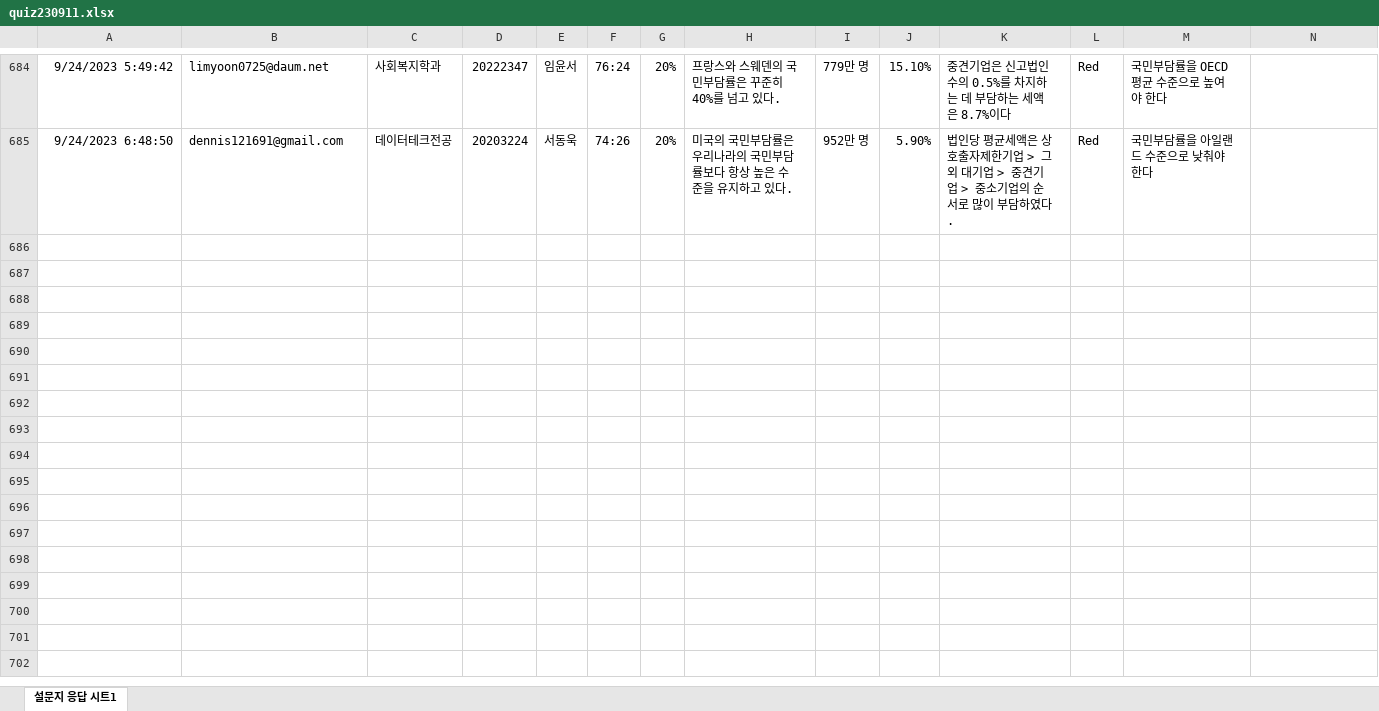
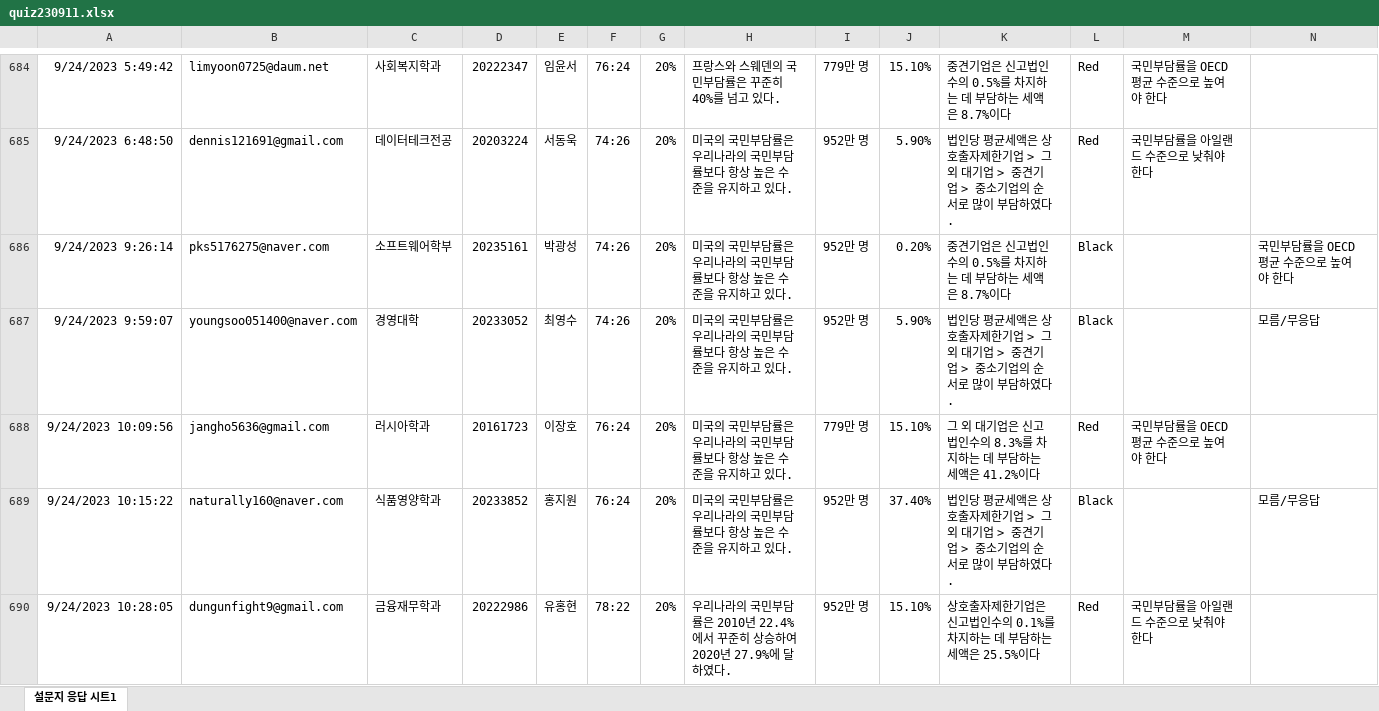
Before and after one commit to kwlee58/class202302, an Excel workbook: data/quiz230911.xlsx, sheet 설문지 응답 시트1, drawn as a sheet; only a part is shown, gaps mark what is left out; values as stored, in another font and other column widths than the file's, no borders; the diff covers the shown part only; the diff names each change by its address in the sheet, - before the commit and + after, or states it on an @@ line.

```diff
--- a/data/quiz230911.xlsx (sheet 설문지 응답 시트1)
+++ b/data/quiz230911.xlsx (sheet 설문지 응답 시트1)
+row 686: 9/24/2023 9:26:14 | pks5176275@naver.com | 소프트웨어학부 | 20235161 | 박광성 | 74:26 | 20% | 미국의 국민부담률은 우리나라의 국민부담률보다 항상 높은 수준을 유지하고 있다. | 952만 명 | 0.20% | 중견기업은 신고법인수의 0.5%를 차지하는 데 부담하는 세액은 8.7%이다 | Black |  | 국민부담률을 OECD 평균 수준으로 높여야 한다
+row 687: 9/24/2023 9:59:07 | youngsoo051400@naver.com | 경영대학 | 20233052 | 최영수 | 74:26 | 20% | 미국의 국민부담률은 우리나라의 국민부담률보다 항상 높은 수준을 유지하고 있다. | 952만 명 | 5.90% | 법인당 평균세액은 상호출자제한기업 > 그외 대기업 > 중견기업 > 중소기업의 순서로 많이 부담하였다. | Black |  | 모름/무응답
+row 688: 9/24/2023 10:09:56 | jangho5636@gmail.com | 러시아학과 | 20161723 | 이장호 | 76:24 | 20% | 미국의 국민부담률은 우리나라의 국민부담률보다 항상 높은 수준을 유지하고 있다. | 779만 명 | 15.10% | 그 외 대기업은 신고법인수의 8.3%를 차지하는 데 부담하는 세액은 41.2%이다 | Red | 국민부담률을 OECD 평균 수준으로 높여야 한다
+row 689: 9/24/2023 10:15:22 | naturally160@naver.com | 식품영양학과 | 20233852 | 홍지원 | 76:24 | 20% | 미국의 국민부담률은 우리나라의 국민부담률보다 항상 높은 수준을 유지하고 있다. | 952만 명 | 37.40% | 법인당 평균세액은 상호출자제한기업 > 그외 대기업 > 중견기업 > 중소기업의 순서로 많이 부담하였다. | Black |  | 모름/무응답
+row 690: 9/24/2023 10:28:05 | dungunfight9@gmail.com | 금융재무학과 | 20222986 | 유홍현 | 78:22 | 20% | 우리나라의 국민부담률은 2010년 22.4%에서 꾸준히 상승하여 2020년 27.9%에 달하였다. | 952만 명 | 15.10% | 상호출자제한기업은 신고법인수의 0.1%를 차지하는 데 부담하는 세액은 25.5%이다 | Red | 국민부담률을 아일랜드 수준으로 낮춰야 한다
```
Also changed, not shown: 15 added rows elsewhere in this sheet, data/quiz230911_tmp.xlsx, data/quiz230918.xlsx, 14 other files.
